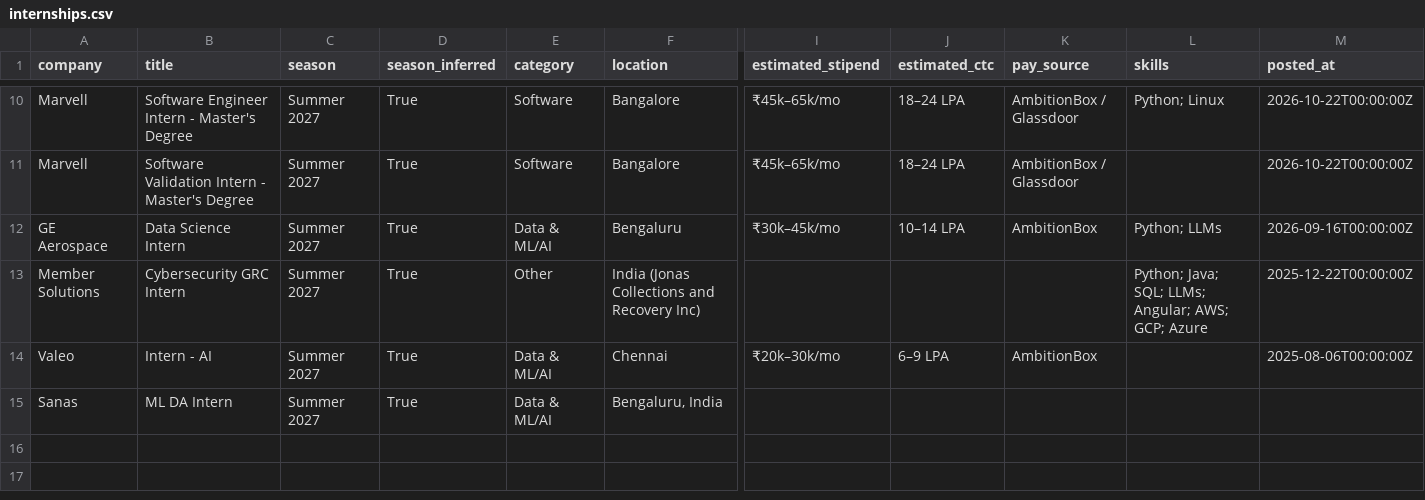
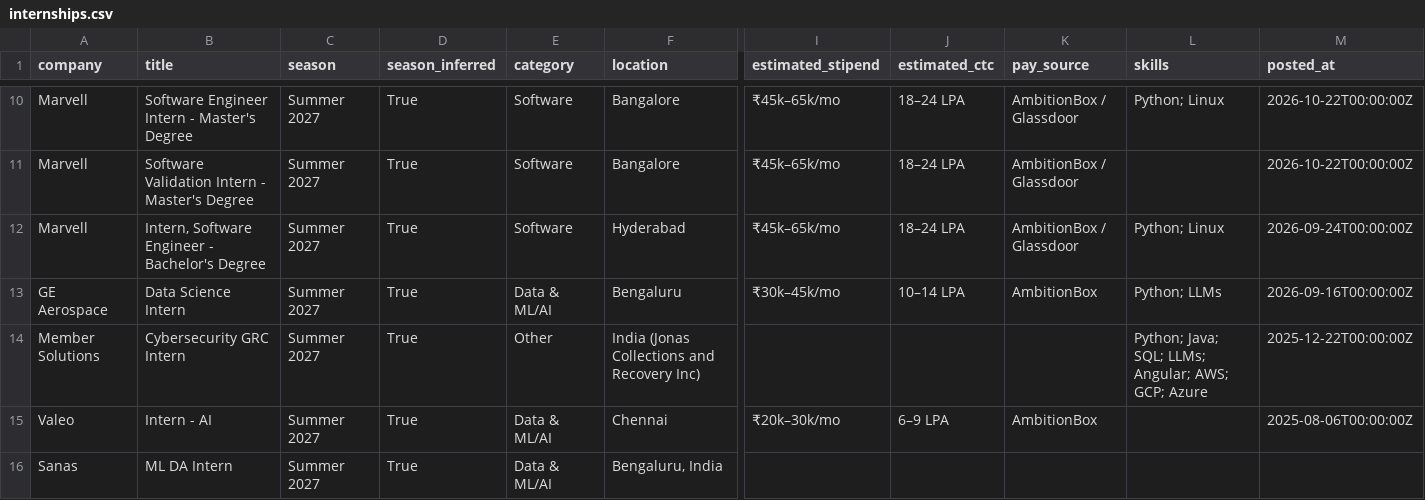
Before and after one commit to Rohan-droid7/internship-engine-india, a CSV file: data/internships.csv, drawn as a sheet; only a part is shown, gaps mark what is left out; rows hold the shown columns only; the diff names each change by its address in the sheet, - before the commit and + after, or states it on an @@ line.

```diff
--- a/data/internships.csv
+++ b/data/internships.csv
+row 12: Marvell | Intern, Software Engineer - Bachelor's Degree | Summer 2027 | True | Software | Hyderabad | ₹45k–65k/mo | 18–24 LPA | AmbitionBox / Glassdoor | Python; Linux | 2026-09-24T00:00:00Z
```
Also changed, not shown: 14 other files.
